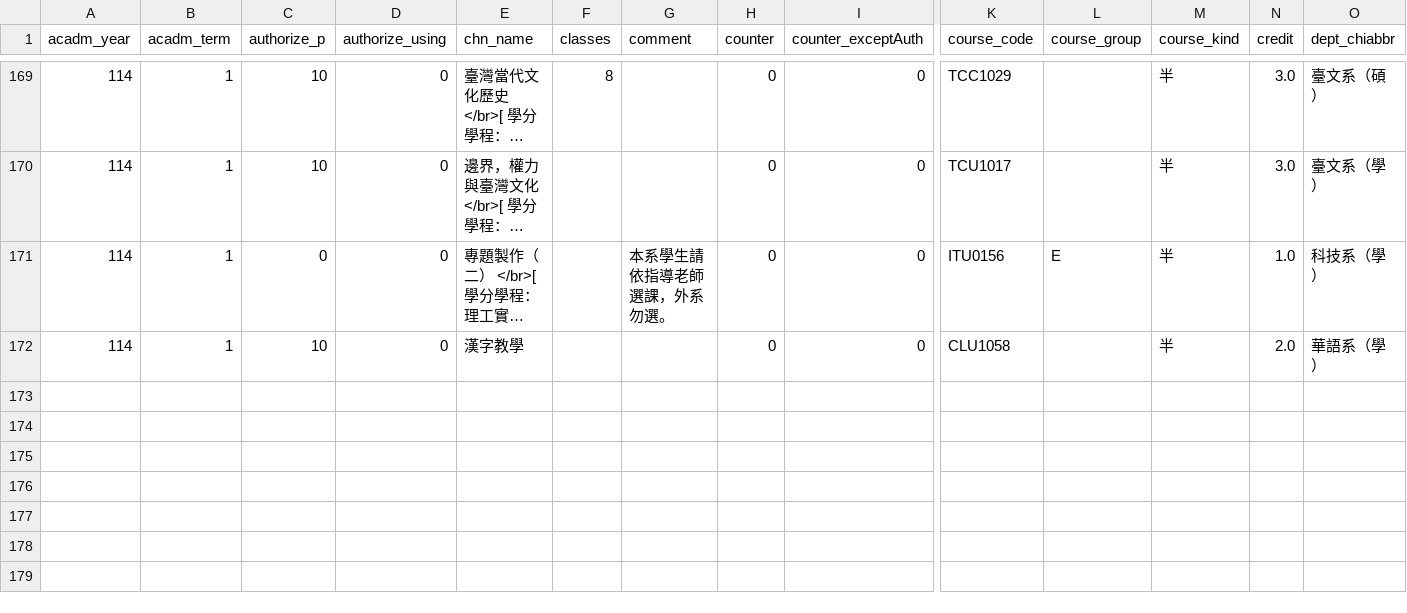
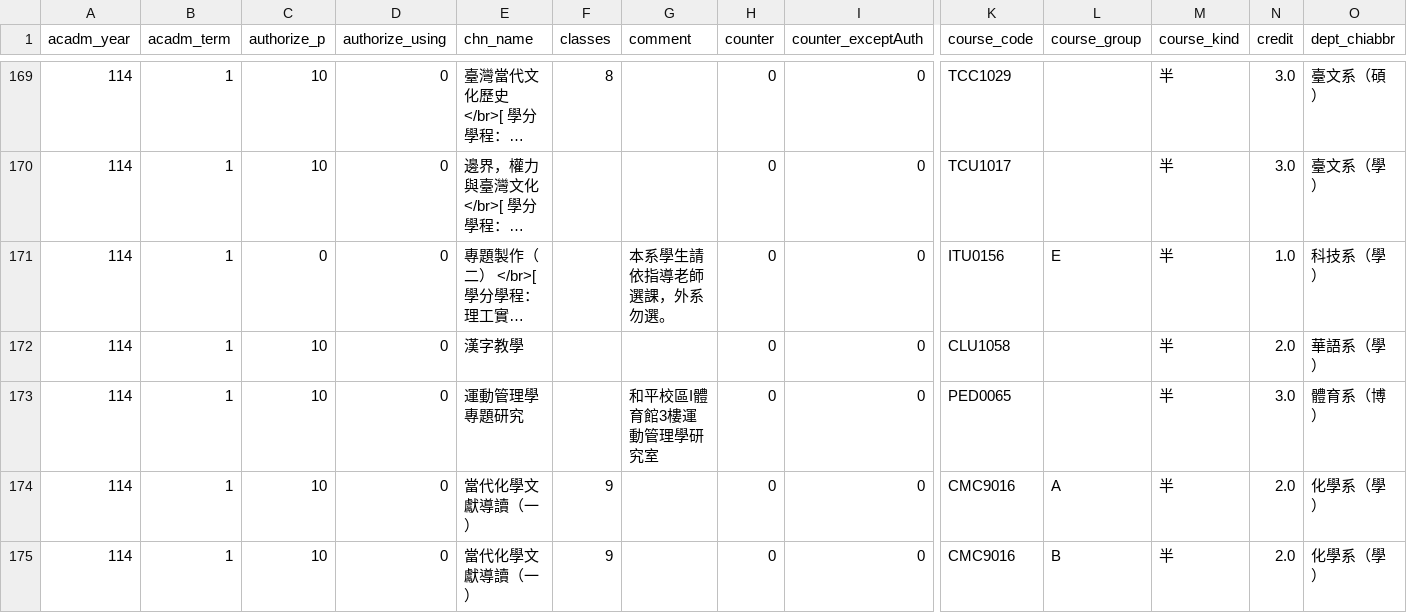
Before and after one commit to sun92122/ntnux-frontend, a TSV file: public/data/114-1/3.tsv, drawn as a sheet; only a part is shown, gaps mark what is left out; long unchanged cells end in …; rows hold the shown columns only; the diff names each change by its address in the sheet, - before the commit and + after, or states it on an @@ line.

```diff
--- a/public/data/114-1/3.tsv
+++ b/public/data/114-1/3.tsv
+row 173: 114 | 1 | 10 | 0 | 運動管理學專題研究 |  | 和平校區I體育館3樓運動管理學研究室 | 0 | 0 | PED0065 |  | 半 | 3.0 | 體育系（博）
+row 174: 114 | 1 | 10 | 0 | 當代化學文獻導讀（一） | 9 |  | 0 | 0 | CMC9016 | A | 半 | 2.0 | 化學系（學）
+row 175: 114 | 1 | 10 | 0 | 當代化學文獻導讀（一） | 9 |  | 0 | 0 | CMC9016 | B | 半 | 2.0 | 化學系（學）
```
Also changed, not shown: public/data/114-1/0.tsv, public/data/114-1/1.tsv, 2 other files.
